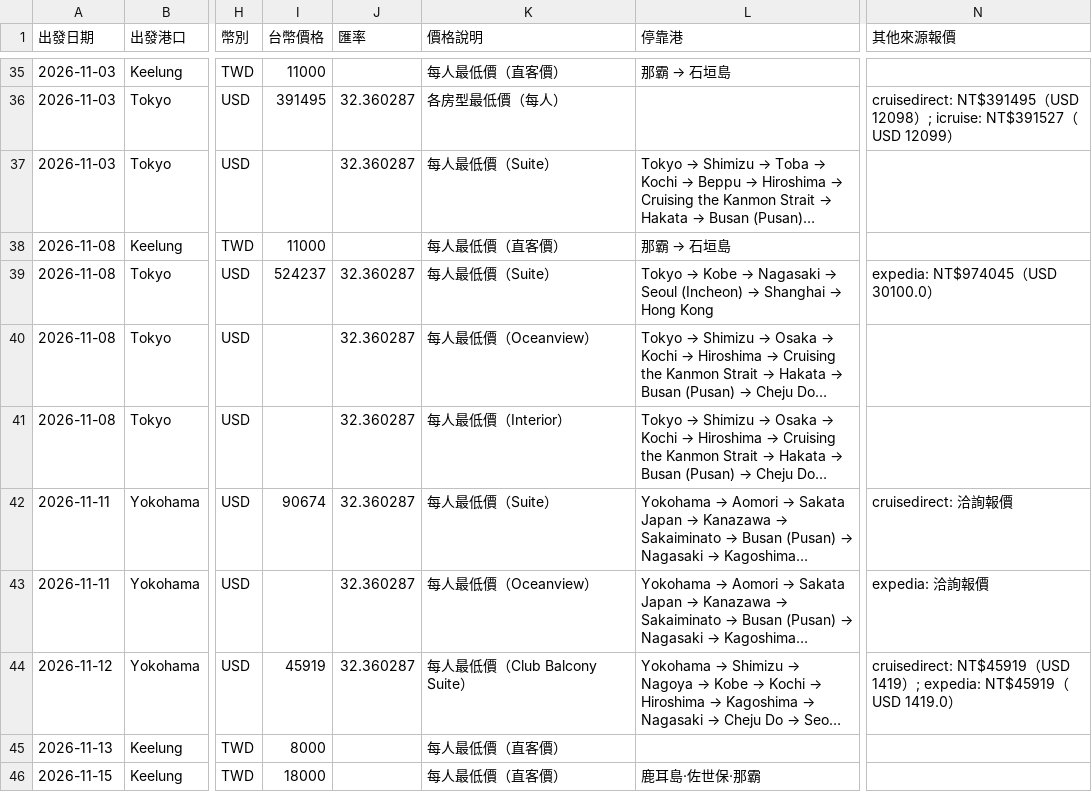
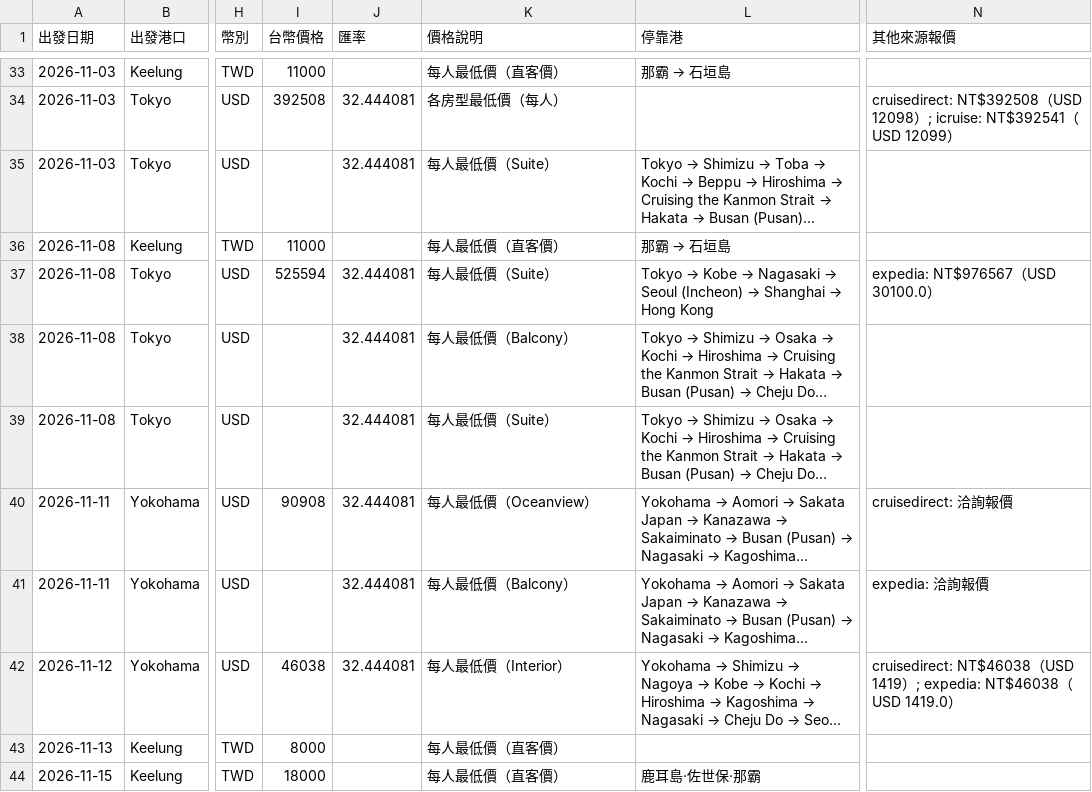
Before and after one commit to paladinlin1/cruise-deals, a CSV file: data/deals.csv, drawn as a sheet; only a part is shown, gaps mark what is left out; long unchanged cells end in …; addresses are those after the commit; the diff covers the shown part only; the diff names each change by its address in the sheet, - before the commit and + after, or states it on an @@ line.

```diff
--- a/data/deals.csv
+++ b/data/deals.csv
-I34 (台幣價格): 391495
+I34 (台幣價格): 392508
-J34:J35 (匯率): 32.360287
+J34:J35 (匯率): 32.444081
-N34 (其他來源報價): cruisedirect: NT$391495（USD 12098）; icruise: NT$391527（USD…
+N34 (其他來源報價): cruisedirect: NT$392508（USD 12098）; icruise: NT$392541（USD…
-I37 (台幣價格): 524237
+I37 (台幣價格): 525594
-J37:J42 (匯率): 32.360287
+J37:J42 (匯率): 32.444081
-N37 (其他來源報價): expedia: NT$974045（USD 30100.0）
+N37 (其他來源報價): expedia: NT$976567（USD 30100.0）
-K38 (價格說明): 每人最低價（Oceanview）
+K38 (價格說明): 每人最低價（Balcony）
-K39 (價格說明): 每人最低價（Interior）
+K39 (價格說明): 每人最低價（Suite）
-I40 (台幣價格): 90674
+I40 (台幣價格): 90908
-K40 (價格說明): 每人最低價（Suite）
+K40 (價格說明): 每人最低價（Oceanview）
-K41 (價格說明): 每人最低價（Oceanview）
+K41 (價格說明): 每人最低價（Balcony）
-I42 (台幣價格): 45919
+I42 (台幣價格): 46038
-K42 (價格說明): 每人最低價（Club Balcony Suite）
+K42 (價格說明): 每人最低價（Interior）
-N42 (其他來源報價): cruisedirect: NT$45919（USD 1419）; expedia: NT$45919（USD…
+N42 (其他來源報價): cruisedirect: NT$46038（USD 1419）; expedia: NT$46038（USD…
```
Also changed, not shown: 1 added row, 3 removed rows and 112 edited cells elsewhere in this file, 3 other files.
